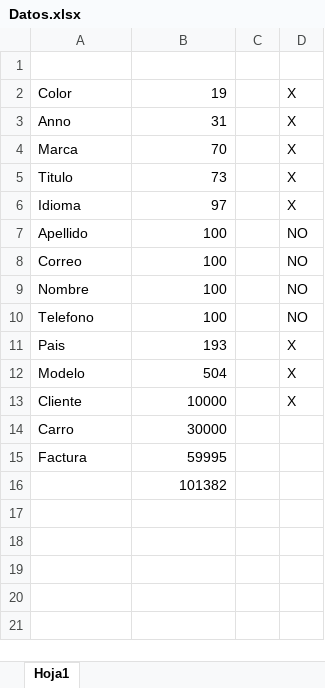
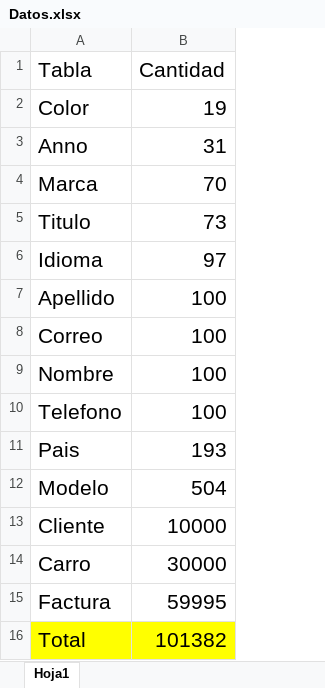
Before and after one commit to rubengv1999/Bases2, an Excel workbook: Proyecto 2/Datos.xlsx, sheet Hoja1, drawn as a sheet; values as stored, in another font and other column widths than the file's, no borders; table styles not drawn; removed rows and columns are numbered as before the commit, all else as after; the diff names each change by its address in the sheet, - before the commit and + after, or states it on an @@ line.

```diff
--- a/Proyecto 2/Datos.xlsx (sheet Hoja1)
+++ b/Proyecto 2/Datos.xlsx (sheet Hoja1)
-column C, empty
-column D, rows 2-13: X | X | X | X | X | NO | NO | NO | NO | X | X | X
-row 1: (empty)
+row 1: Tabla | Cantidad
@@ A2:B15 text size: larger @@
-A16 (Tabla): (empty)
+A16 (Tabla): Total
-A16:B16 fill: none
+A16:B16 fill: #FFFF00
@@ B16 text size: larger @@
```
Also changed, not shown: 4 other files.
